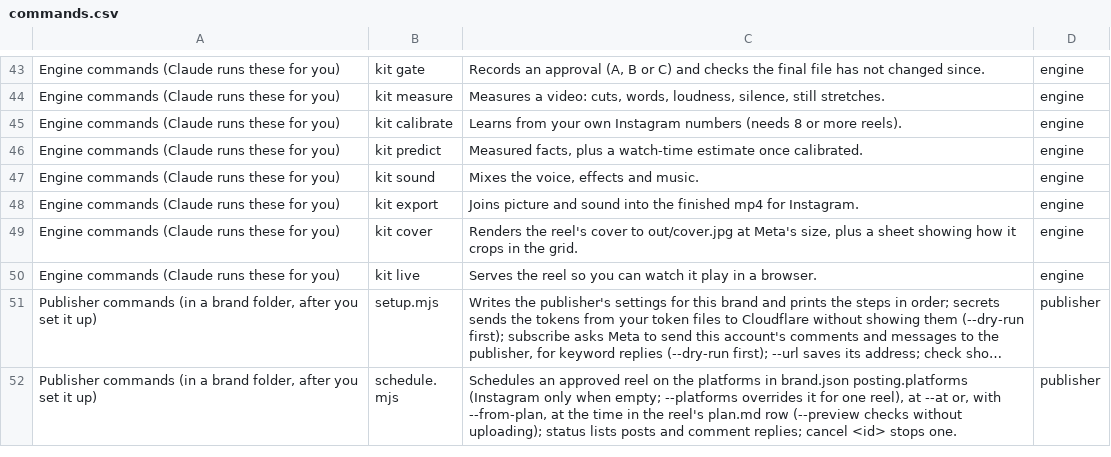
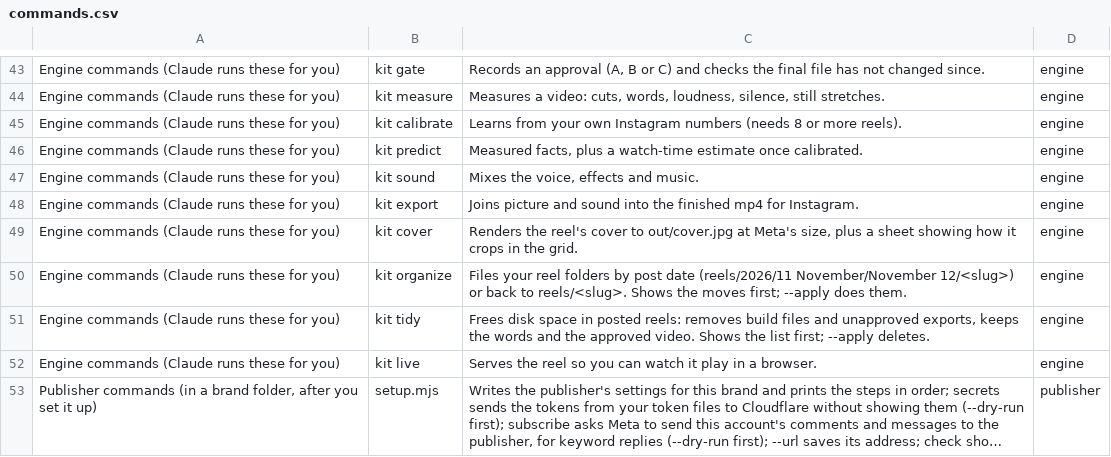
Before and after one commit to bagelunit/bagelunit-reel-kit, a CSV file: docs/commands.csv, drawn as a sheet; only a part is shown, gaps mark what is left out; the shorter side is filled out with more unchanged rows; long unchanged cells end in …; the diff names each change by its address in the sheet, - before the commit and + after, or states it on an @@ line.

```diff
--- a/docs/commands.csv
+++ b/docs/commands.csv
+row 50: Engine commands (Claude runs these for you) | kit organize | Files your reel folders by post date (reels/2026/11 November/November 12/<slug>) or back to reels/<slug>. Shows the moves first; --apply does them. | engine
+row 51: Engine commands (Claude runs these for you) | kit tidy | Frees disk space in posted reels: removes build files and unapproved exports, keeps the words and the approved video. Shows the list first; --apply deletes. | engine
```
Also changed, not shown: 26 other files.
